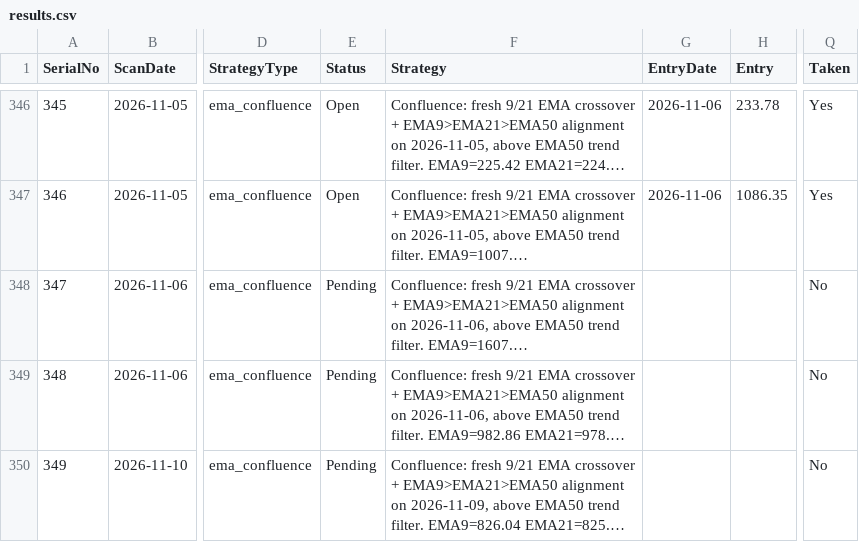
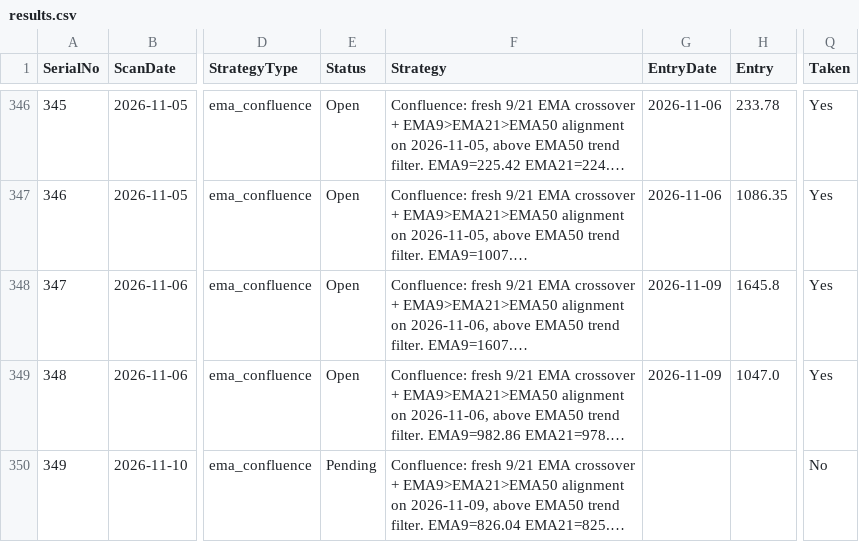
Before and after one commit to Jinish2023/ema_swing, a CSV file: results.csv, drawn as a sheet; only a part is shown, gaps mark what is left out; long unchanged cells end in …; the diff names each change by its address in the sheet, - before the commit and + after, or states it on an @@ line.

Commit message:
Update results.csv (track)

```diff
--- a/results.csv
+++ b/results.csv
-E348:E349 (Status): Pending
+E348:E349 (Status): Open
-G348:G349 (EntryDate): (empty)
+G348:G349 (EntryDate): 2026-11-09
-H348 (Entry): (empty)
+H348 (Entry): 1645.8
-Q348:Q349 (Taken): No
+Q348:Q349 (Taken): Yes
-H349 (Entry): (empty)
+H349 (Entry): 1047.0
```
